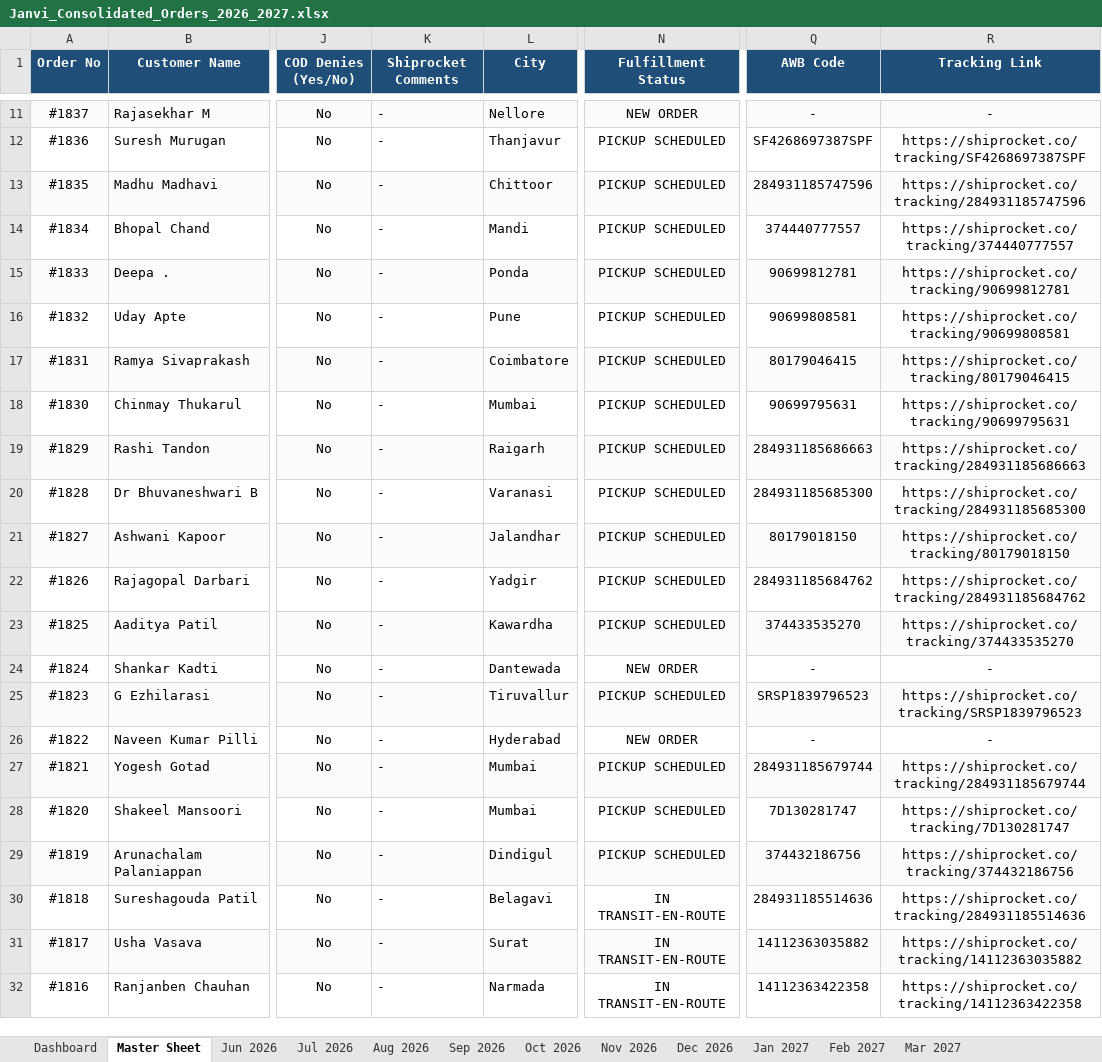
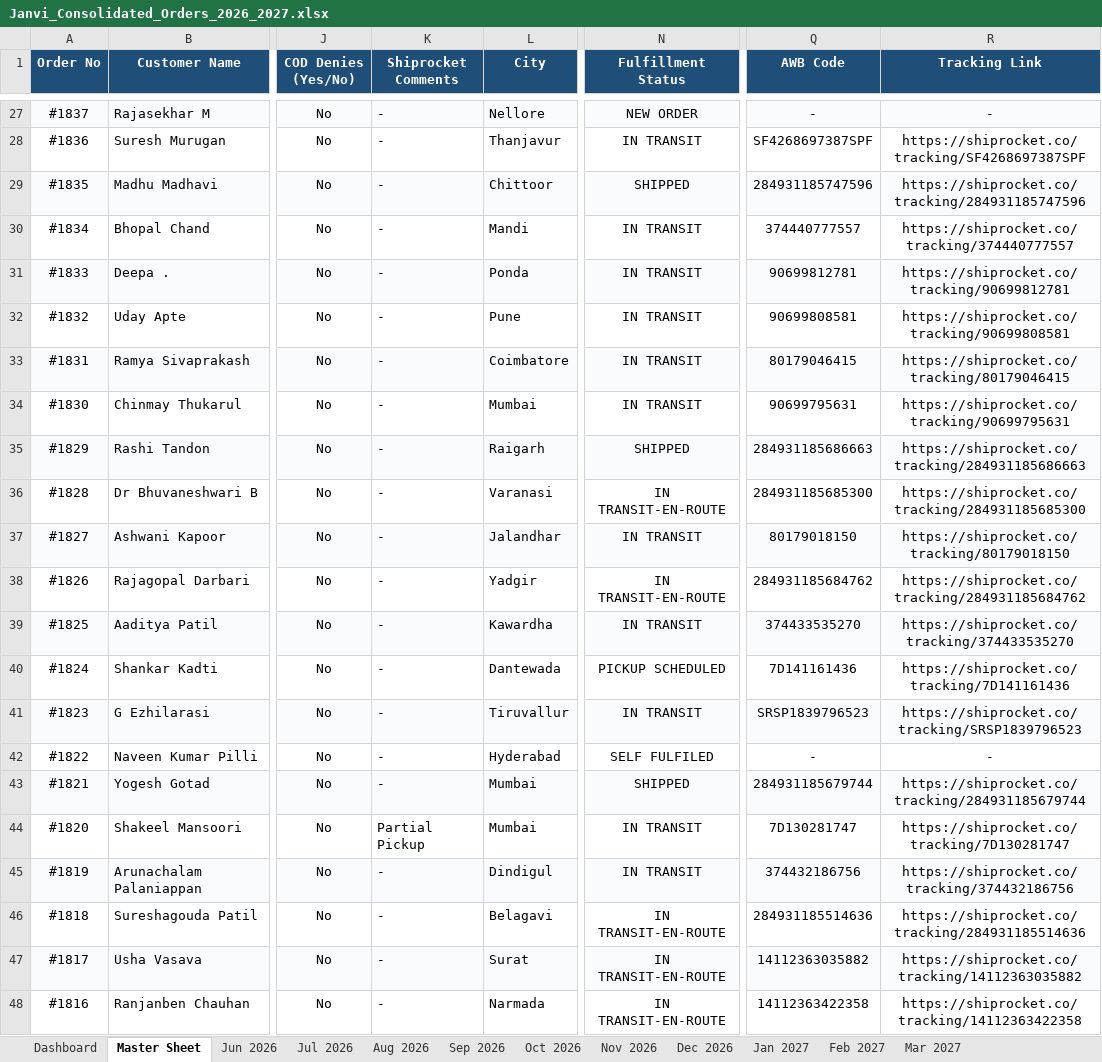
Before and after one commit to nrm-web/JANVI-AIKA-Website-Orders, an Excel workbook: Janvi_Consolidated_Orders_2026_2027.xlsx, sheet Master Sheet, drawn as a sheet; only a part is shown, gaps mark what is left out; values as stored, in another font and other column widths than the file's, no borders; addresses are those after the commit; the diff covers the shown part only; the diff names each change by its address in the sheet, - before the commit and + after, or states it on an @@ line.

Commit message:
Auto-update consolidated order data and 4see Magic Dashboard Master file

```diff
--- a/Janvi_Consolidated_Orders_2026_2027.xlsx (sheet Master Sheet)
+++ b/Janvi_Consolidated_Orders_2026_2027.xlsx (sheet Master Sheet)
-N28 (Fulfillment Status): PICKUP SCHEDULED
+N28 (Fulfillment Status): IN TRANSIT
-N29 (Fulfillment Status): PICKUP SCHEDULED
+N29 (Fulfillment Status): SHIPPED
-N30:N34 (Fulfillment Status): PICKUP SCHEDULED
+N30:N34 (Fulfillment Status): IN TRANSIT
-N35 (Fulfillment Status): PICKUP SCHEDULED
+N35 (Fulfillment Status): SHIPPED
-N36 (Fulfillment Status): PICKUP SCHEDULED
+N36 (Fulfillment Status): IN TRANSIT-EN-ROUTE
-N37 (Fulfillment Status): PICKUP SCHEDULED
+N37 (Fulfillment Status): IN TRANSIT
-N38 (Fulfillment Status): PICKUP SCHEDULED
+N38 (Fulfillment Status): IN TRANSIT-EN-ROUTE
-N39 (Fulfillment Status): PICKUP SCHEDULED
+N39 (Fulfillment Status): IN TRANSIT
-N40 (Fulfillment Status): NEW ORDER
+N40 (Fulfillment Status): PICKUP SCHEDULED
-Q40 (AWB Code): -
+Q40 (AWB Code): 7D141161436
-R40 (Tracking Link): -
+R40 (Tracking Link): https://shiprocket.co/tracking/7D141161436
-N41 (Fulfillment Status): PICKUP SCHEDULED
+N41 (Fulfillment Status): IN TRANSIT
-N42 (Fulfillment Status): NEW ORDER
+N42 (Fulfillment Status): SELF FULFILED
-N43 (Fulfillment Status): PICKUP SCHEDULED
+N43 (Fulfillment Status): SHIPPED
-K44 (Shiprocket Comments): -
+K44 (Shiprocket Comments): Partial Pickup
-N44:N45 (Fulfillment Status): PICKUP SCHEDULED
+N44:N45 (Fulfillment Status): IN TRANSIT
```
Also changed, not shown: 16 added rows and 126 edited cells elsewhere in this sheet, sheet Oct 2026, sheet Sep 2026, sheet Dashboard, Janvi_4see_Magic_Dashboard_Master.xlsx, 1 other file.
